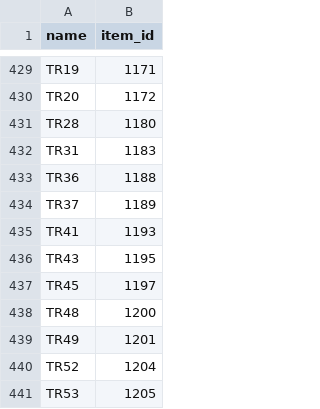
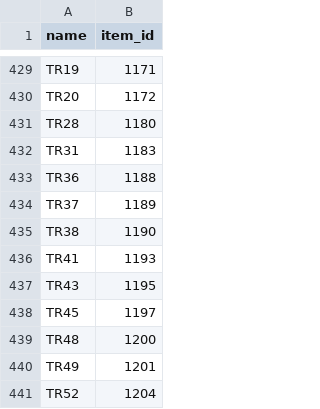
Before and after one commit to jpirnat/dex, a CSV file: data/showdown_items_to_import.csv, drawn as a sheet; only a part is shown, gaps mark what is left out; the shorter side is filled out with more unchanged rows; the diff names each change by its address in the sheet, - before the commit and + after, or states it on an @@ line.

```diff
--- a/data/showdown_items_to_import.csv
+++ b/data/showdown_items_to_import.csv
+row 435: TR38 | 1190
```
Also changed, not shown: data/showdown_formats_to_ignore.csv, data/showdown_formats_to_import.csv, 1 other file.
